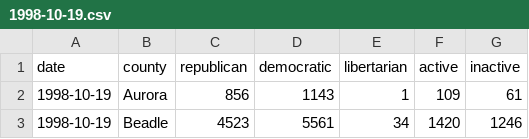
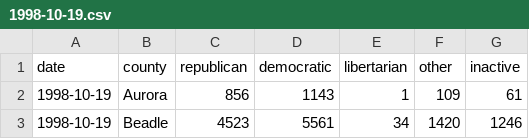
Before and after one commit to cjwinchester/south-dakota-voter-registration-data, a CSV file: data/1998-10-19.csv, drawn as a sheet; only a part is shown.

```diff
--- a/data/1998-10-19.csv
+++ b/data/1998-10-19.csv
@@ -1,2 +1,2 @@
-date,county,republican,democratic,libertarian,active,inactive
+date,county,republican,democratic,libertarian,other,inactive
 1998-10-19,Aurora,856,1143,1,109,61
```
Also changed, not shown: data/2022-03-01.csv, 2 other files.
